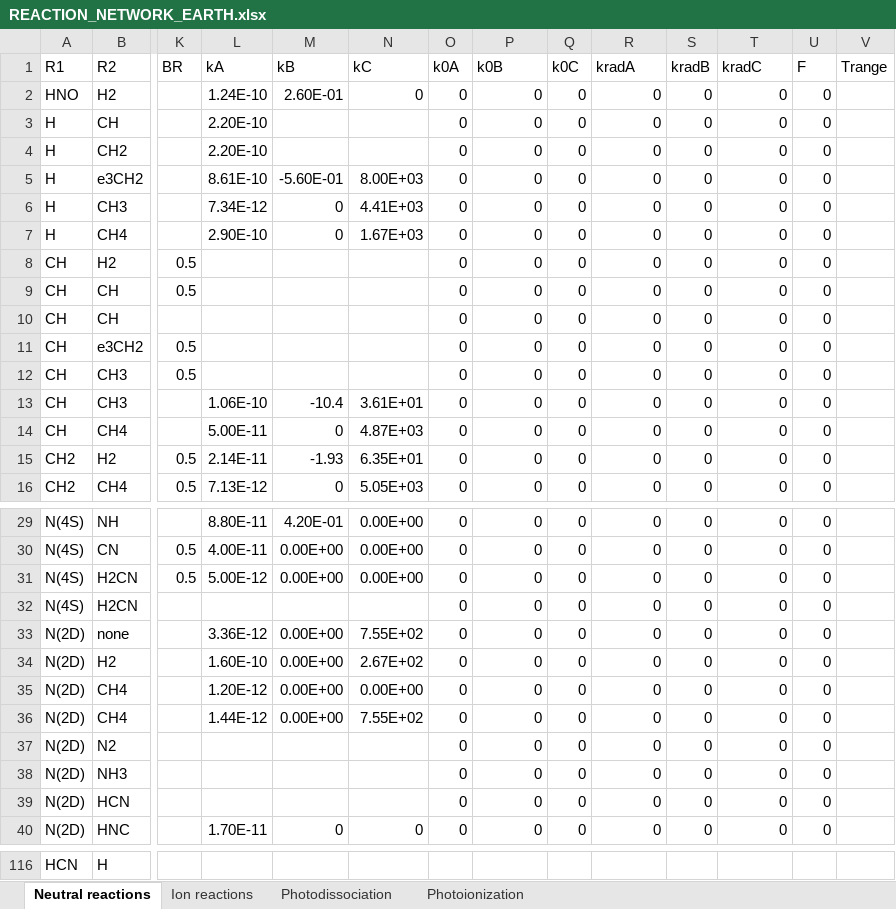
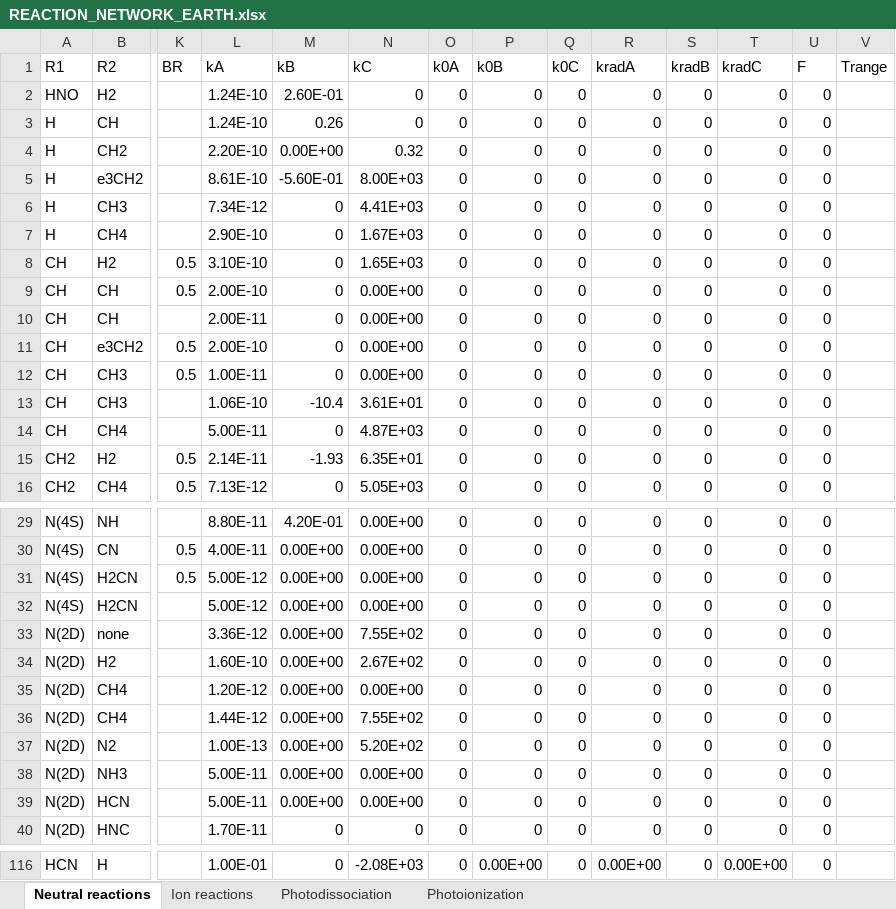
Before and after one commit to Ebsolo12/bluejay, an Excel workbook: Earth-Inputs/REACTION_NETWORK_EARTH.xlsx, sheet Neutral reactions, drawn as a sheet; only a part is shown, gaps mark what is left out; values as stored, in another font and other column widths than the file's, no borders; the diff covers the shown part only; the diff names each change by its address in the sheet, - before the commit and + after, or states it on an @@ line.

```diff
--- a/Earth-Inputs/REACTION_NETWORK_EARTH.xlsx (sheet Neutral reactions)
+++ b/Earth-Inputs/REACTION_NETWORK_EARTH.xlsx (sheet Neutral reactions)
-L3 (kA): 2.20E-10
+L3 (kA): 1.24E-10
-M3 (kB): (empty)
+M3 (kB): 0.26
-N3 (kC): (empty)
+N3 (kC): 0
-M4 (kB): (empty)
+M4 (kB): 0.00E+00
-N4 (kC): (empty)
+N4 (kC): 0.32
-L8 (kA): (empty)
+L8 (kA): 3.10E-10
-M8:M12 (kB): (empty)
+M8:M12 (kB): 0
-N8 (kC): (empty)
+N8 (kC): 1.65E+03
-L9 (kA): (empty)
+L9 (kA): 2.00E-10
-N9:N12 (kC): (empty)
+N9:N12 (kC): 0.00E+00
-L10 (kA): (empty)
+L10 (kA): 2.00E-11
-L11 (kA): (empty)
+L11 (kA): 2.00E-10
-L12 (kA): (empty)
+L12 (kA): 1.00E-11
-L32 (kA): (empty)
+L32 (kA): 5.00E-12
-M32 (kB): (empty)
+M32 (kB): 0.00E+00
-N32 (kC): (empty)
+N32 (kC): 0.00E+00
-L37 (kA): (empty)
+L37 (kA): 1.00E-13
-M37:M39 (kB): (empty)
+M37:M39 (kB): 0.00E+00
-N37 (kC): (empty)
+N37 (kC): 5.20E+02
-L38:L39 (kA): (empty)
+L38:L39 (kA): 5.00E-11
-N38:N39 (kC): (empty)
+N38:N39 (kC): 0.00E+00
-L116 (kA): (empty)
+L116 (kA): 1.00E-01
-M116 (kB): (empty)
+M116 (kB): 0
-N116 (kC): (empty)
+N116 (kC): -2.08E+03
-O116 (k0A): (empty)
+O116 (k0A): 0
-P116 (k0B): (empty)
+P116 (k0B): 0.00E+00
-Q116 (k0C): (empty)
+Q116 (k0C): 0
-R116 (kradA): (empty)
+R116 (kradA): 0.00E+00
-S116 (kradB): (empty)
+S116 (kradB): 0
-T116 (kradC): (empty)
+T116 (kradC): 0.00E+00
-U116 (F): (empty)
+U116 (F): 0
```
Also changed, not shown: 69 edited cells elsewhere in this sheet, 1 other file.
